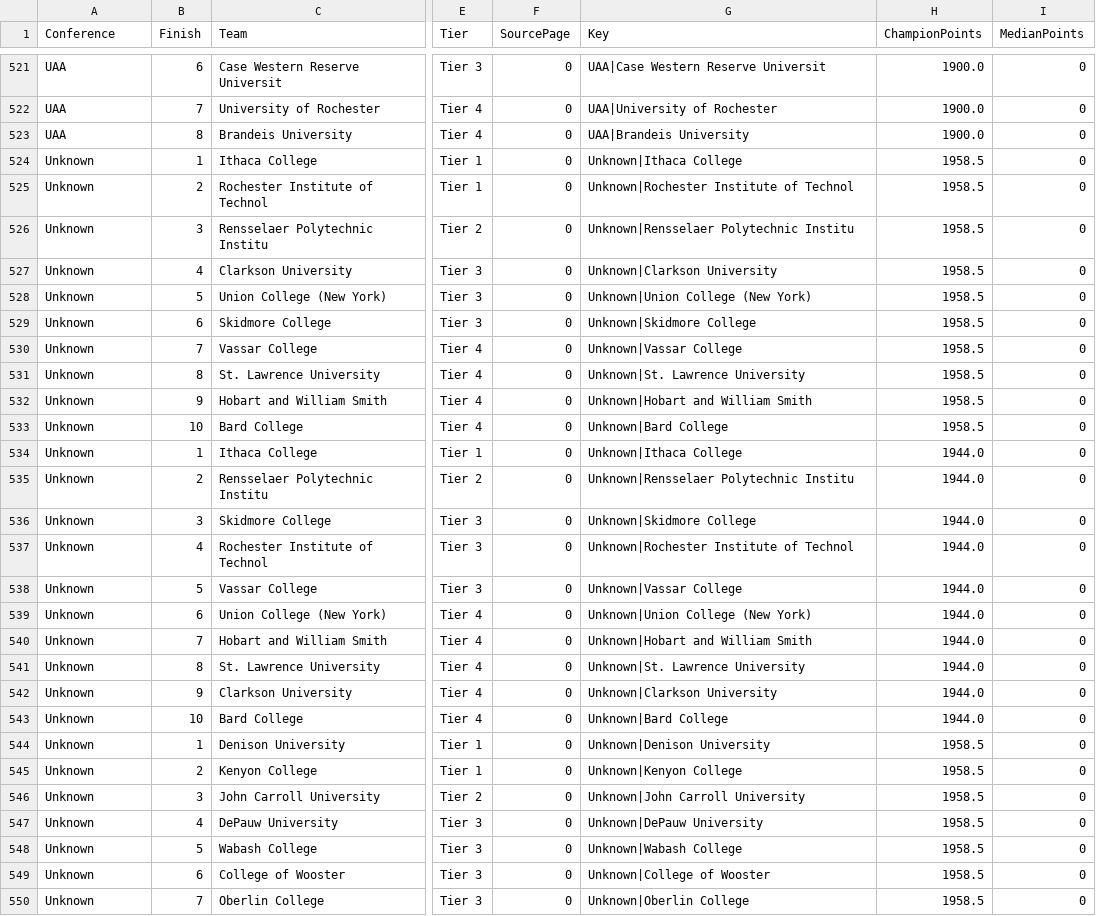
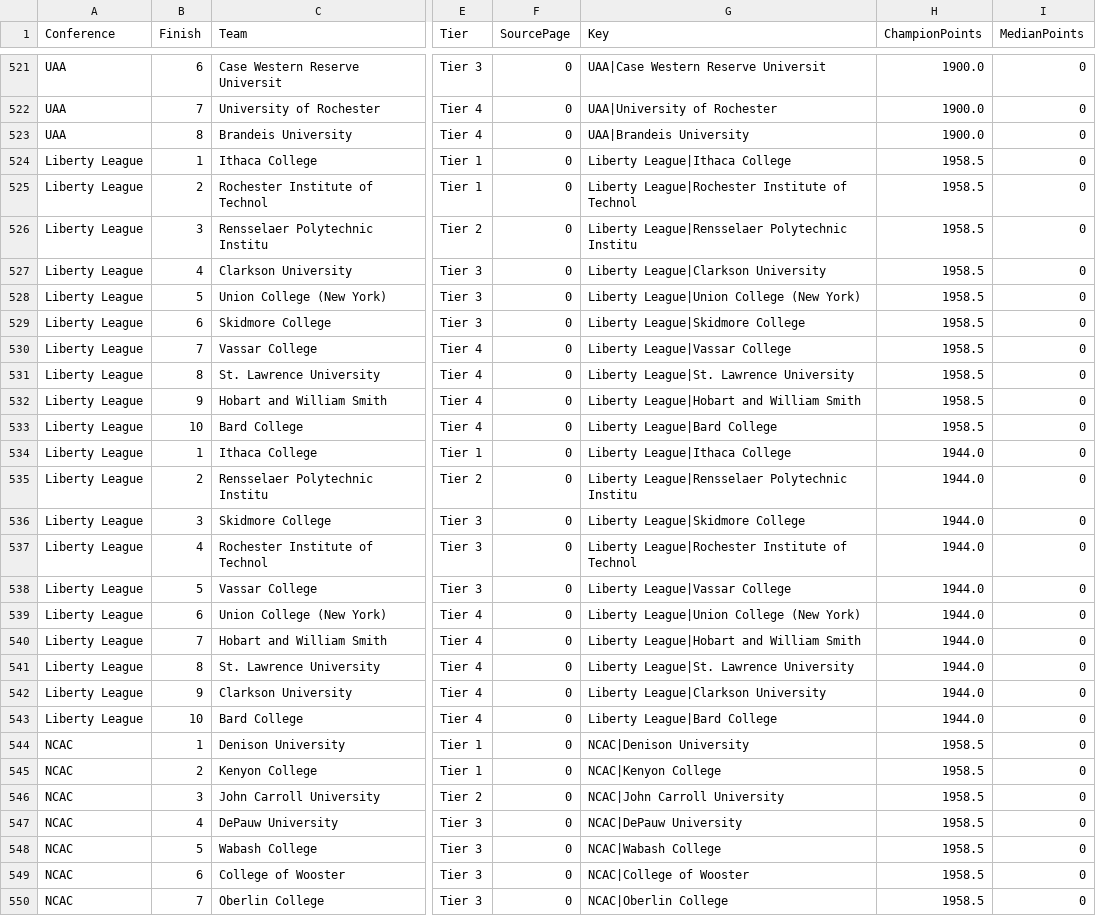
Before and after one commit to johnwgannon1449/lane4, a CSV file: output/lane4_snapshot_compatible.csv, drawn as a sheet; only a part is shown, gaps mark what is left out; the diff covers the shown part only; the diff names each change by its address in the sheet, - before the commit and + after, or states it on an @@ line.

```diff
--- a/output/lane4_snapshot_compatible.csv
+++ b/output/lane4_snapshot_compatible.csv
-A524:A543 (Conference): Unknown
+A524:A543 (Conference): Liberty League
-G524 (Key): Unknown|Ithaca College
+G524 (Key): Liberty League|Ithaca College
-G525 (Key): Unknown|Rochester Institute of Technol
+G525 (Key): Liberty League|Rochester Institute of Technol
-G526 (Key): Unknown|Rensselaer Polytechnic Institu
+G526 (Key): Liberty League|Rensselaer Polytechnic Institu
-G527 (Key): Unknown|Clarkson University
+G527 (Key): Liberty League|Clarkson University
-G528 (Key): Unknown|Union College (New York)
+G528 (Key): Liberty League|Union College (New York)
-G529 (Key): Unknown|Skidmore College
+G529 (Key): Liberty League|Skidmore College
-G530 (Key): Unknown|Vassar College
+G530 (Key): Liberty League|Vassar College
-G531 (Key): Unknown|St. Lawrence University
+G531 (Key): Liberty League|St. Lawrence University
-G532 (Key): Unknown|Hobart and William Smith
+G532 (Key): Liberty League|Hobart and William Smith
-G533 (Key): Unknown|Bard College
+G533 (Key): Liberty League|Bard College
-G534 (Key): Unknown|Ithaca College
+G534 (Key): Liberty League|Ithaca College
-G535 (Key): Unknown|Rensselaer Polytechnic Institu
+G535 (Key): Liberty League|Rensselaer Polytechnic Institu
-G536 (Key): Unknown|Skidmore College
+G536 (Key): Liberty League|Skidmore College
-G537 (Key): Unknown|Rochester Institute of Technol
+G537 (Key): Liberty League|Rochester Institute of Technol
-G538 (Key): Unknown|Vassar College
+G538 (Key): Liberty League|Vassar College
-G539 (Key): Unknown|Union College (New York)
+G539 (Key): Liberty League|Union College (New York)
-G540 (Key): Unknown|Hobart and William Smith
+G540 (Key): Liberty League|Hobart and William Smith
-G541 (Key): Unknown|St. Lawrence University
+G541 (Key): Liberty League|St. Lawrence University
-G542 (Key): Unknown|Clarkson University
+G542 (Key): Liberty League|Clarkson University
-G543 (Key): Unknown|Bard College
+G543 (Key): Liberty League|Bard College
-A544:A550 (Conference): Unknown
+A544:A550 (Conference): NCAC
-G544 (Key): Unknown|Denison University
+G544 (Key): NCAC|Denison University
-G545 (Key): Unknown|Kenyon College
+G545 (Key): NCAC|Kenyon College
-G546 (Key): Unknown|John Carroll University
+G546 (Key): NCAC|John Carroll University
-G547 (Key): Unknown|DePauw University
+G547 (Key): NCAC|DePauw University
-G548 (Key): Unknown|Wabash College
+G548 (Key): NCAC|Wabash College
-G549 (Key): Unknown|College of Wooster
+G549 (Key): NCAC|College of Wooster
-G550 (Key): Unknown|Oberlin College
+G550 (Key): NCAC|Oberlin College
```
Also changed, not shown: 20 edited cells elsewhere in this file, 3 other files.
